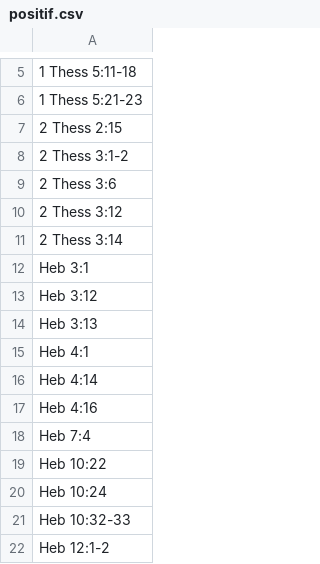
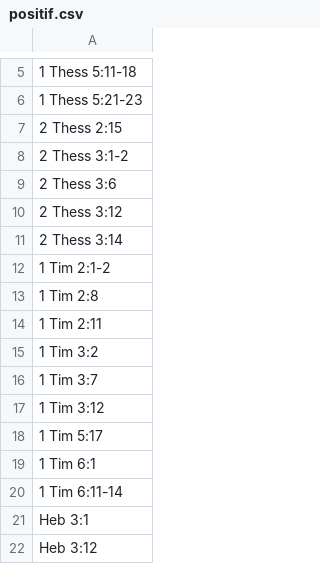
Before and after one commit to kylak/NT-ordonnances, a CSV file: état/positif.csv, drawn as a sheet; only a part is shown, gaps mark what is left out; the shorter side is filled out with more unchanged rows; the diff names each change by its address in the sheet, - before the commit and + after, or states it on an @@ line.

Commit message:
ajouté l'état pour 1 Timothée ATTENTION néanmoins voir les issues

```diff
--- a/état/positif.csv
+++ b/état/positif.csv
+row 12: 1 Tim 2:1-2
+row 13: 1 Tim 2:8
+row 14: 1 Tim 2:11
+row 15: 1 Tim 3:2
+row 16: 1 Tim 3:7
+row 17: 1 Tim 3:12
+row 18: 1 Tim 5:17
+row 19: 1 Tim 6:1
+row 20: 1 Tim 6:11-14
```
Also changed, not shown: 1 other file.
